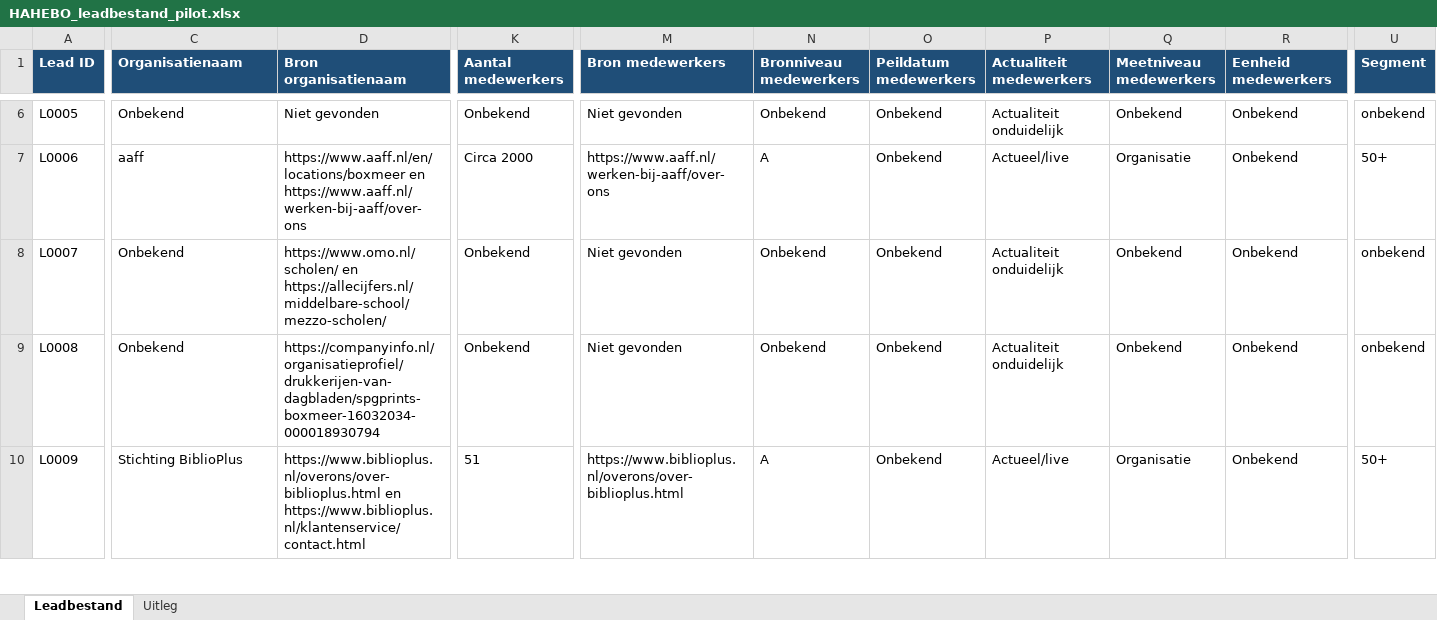
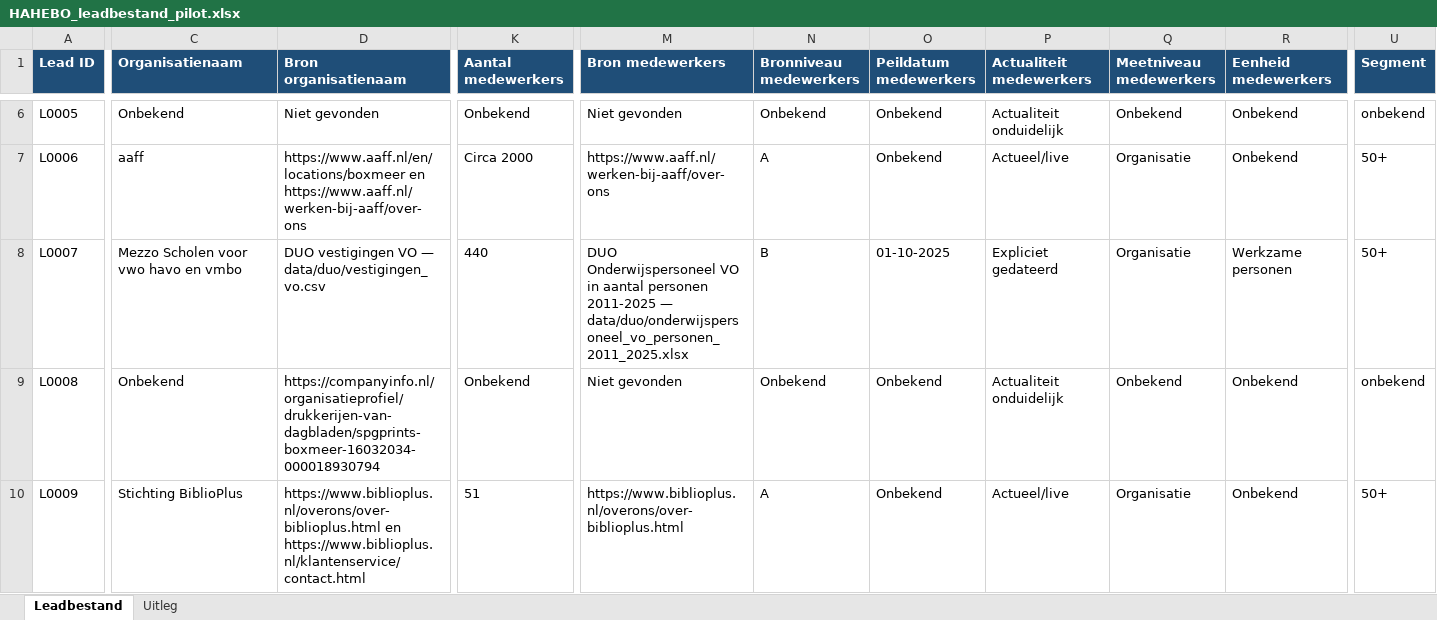
Before and after one commit to blackassasinrl-ctrl/hahebo-leadtool, an Excel workbook: data/HAHEBO_leadbestand_pilot.xlsx, sheet Leadbestand, drawn as a sheet; only a part is shown, gaps mark what is left out; values as stored, in another font and other column widths than the file's, no borders; the diff covers the shown part only; the diff names each change by its address in the sheet, - before the commit and + after, or states it on an @@ line.

```diff
--- a/data/HAHEBO_leadbestand_pilot.xlsx (sheet Leadbestand)
+++ b/data/HAHEBO_leadbestand_pilot.xlsx (sheet Leadbestand)
-C8 (Organisatienaam): Onbekend
+C8 (Organisatienaam): Mezzo Scholen voor vwo havo en vmbo
-D8 (Bron organisatienaam): https://www.omo.nl/scholen/ en https://allecijfers.nl/middelbare-school/mezzo-scholen/
+D8 (Bron organisatienaam): DUO vestigingen VO — data/duo/vestigingen_vo.csv
-K8 (Aantal medewerkers): Onbekend
+K8 (Aantal medewerkers): 440
-M8 (Bron medewerkers): Niet gevonden
+M8 (Bron medewerkers): DUO Onderwijspersoneel VO in aantal personen 2011-2025 — data/duo/onderwijspersoneel_vo_personen_2011_2025.xlsx
-N8 (Bronniveau medewerkers): Onbekend
+N8 (Bronniveau medewerkers): B
-O8 (Peildatum medewerkers): Onbekend
+O8 (Peildatum medewerkers): 01-10-2025
-P8 (Actualiteit medewerkers): Actualiteit onduidelijk
+P8 (Actualiteit medewerkers): Expliciet gedateerd
-Q8 (Meetniveau medewerkers): Onbekend
+Q8 (Meetniveau medewerkers): Organisatie
-R8 (Eenheid medewerkers): Onbekend
+R8 (Eenheid medewerkers): Werkzame personen
-U8 (Segment): onbekend
+U8 (Segment): 50+
```
Also changed, not shown: 1 edited cell elsewhere in this sheet, 1 other file.
